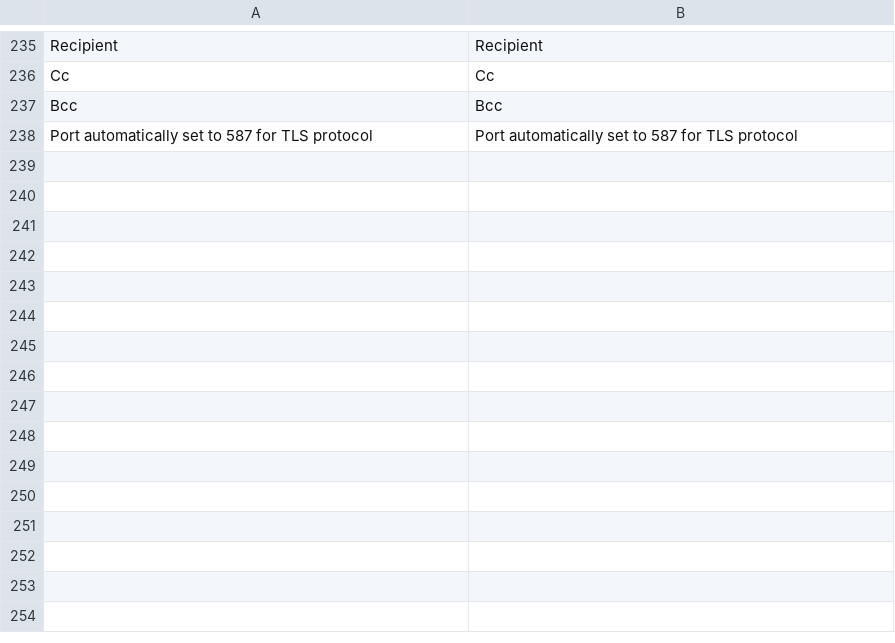
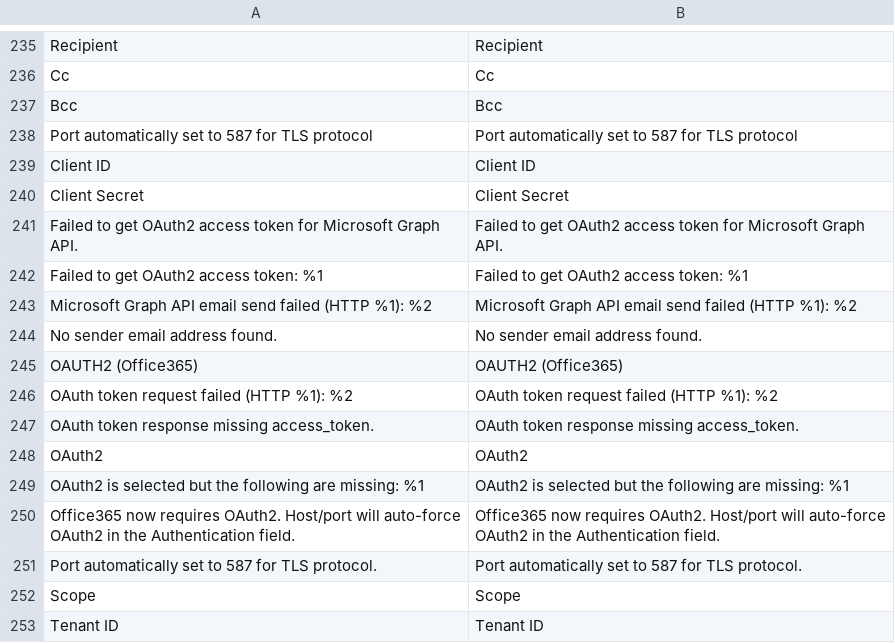
Before and after one commit to Litiano/magento-2-smtp, a CSV file: i18n/en_US.csv, drawn as a sheet; only a part is shown, gaps mark what is left out.

Commit message:
fix: add missing i18n translation entries

```diff
--- a/i18n/en_US.csv
+++ b/i18n/en_US.csv
@@ -246 +246,16 @@ Bcc,Bcc
 Port automatically set to 587 for TLS protocol,Port automatically set to 587 for TLS protocol
+Client ID,Client ID
+Client Secret,Client Secret
+Failed to get OAuth2 access token for Microsoft Graph API.,Failed to get OAuth2 access token for Microsoft Graph API.
+Failed to get OAuth2 access token: %1,Failed to get OAuth2 access token: %1
+Microsoft Graph API email send failed (HTTP %1): %2,Microsoft Graph API email send failed (HTTP %1): %2
+No sender email address found.,No sender email address found.
+OAUTH2 (Office365),OAUTH2 (Office365)
+OAuth token request failed (HTTP %1): %2,OAuth token request failed (HTTP %1): %2
+OAuth token response missing access_token.,OAuth token response missing access_token.
+OAuth2,OAuth2
+OAuth2 is selected but the following are missing: %1,OAuth2 is selected but the following are missing: %1
+Office365 now requires OAuth2. Host/port will auto-force OAuth2 in the Authentication field.,Office365 now requires OAuth2. Host/port will auto-force OAuth2 in the Authentication field.
+Port automatically set to 587 for TLS protocol.,Port automatically set to 587 for TLS protocol.
+Scope,Scope
+Tenant ID,Tenant ID
```
